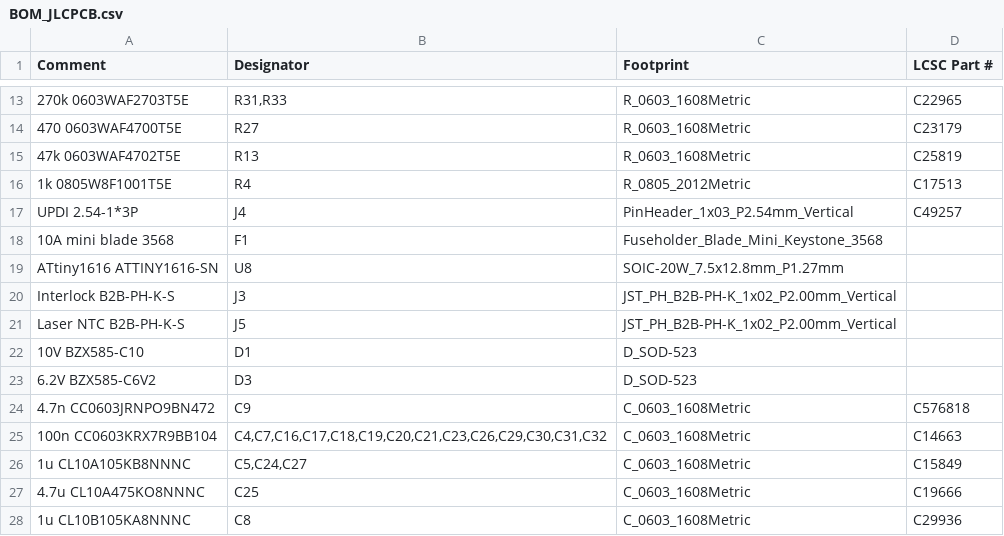
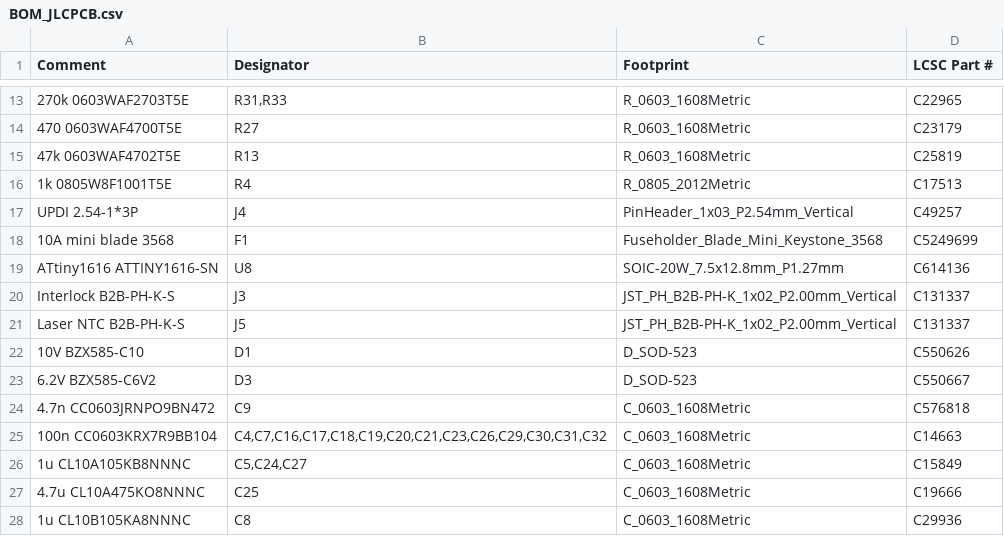
Before and after one commit to djgringoboy2003/Nub44-driver, a CSV file: manufacturing/budget-2s/assembly/BOM_JLCPCB.csv, drawn as a sheet; only a part is shown, gaps mark what is left out; the diff covers the shown part only.

```diff
--- a/manufacturing/budget-2s/assembly/BOM_JLCPCB.csv
+++ b/manufacturing/budget-2s/assembly/BOM_JLCPCB.csv
@@ -17,8 +17,8 @@
 UPDI 2.54-1*3P,J4,PinHeader_1x03_P2.54mm_Vertical,C49257
-10A mini blade 3568,F1,Fuseholder_Blade_Mini_Keystone_3568,
-ATtiny1616 ATTINY1616-SN,U8,SOIC-20W_7.5x12.8mm_P1.27mm,
-Interlock B2B-PH-K-S,J3,JST_PH_B2B-PH-K_1x02_P2.00mm_Vertical,
-Laser NTC B2B-PH-K-S,J5,JST_PH_B2B-PH-K_1x02_P2.00mm_Vertical,
-10V BZX585-C10,D1,D_SOD-523,
-6.2V BZX585-C6V2,D3,D_SOD-523,
+10A mini blade 3568,F1,Fuseholder_Blade_Mini_Keystone_3568,C5249699
+ATtiny1616 ATTINY1616-SN,U8,SOIC-20W_7.5x12.8mm_P1.27mm,C614136
+Interlock B2B-PH-K-S,J3,JST_PH_B2B-PH-K_1x02_P2.00mm_Vertical,C131337
+Laser NTC B2B-PH-K-S,J5,JST_PH_B2B-PH-K_1x02_P2.00mm_Vertical,C131337
+10V BZX585-C10,D1,D_SOD-523,C550626
+6.2V BZX585-C6V2,D3,D_SOD-523,C550667
 4.7n CC0603JRNPO9BN472,C9,C_0603_1608Metric,C576818
```
Also changed, not shown: 17 edited cells elsewhere in this file, manufacturing/budget-2s/assembly/BOM.csv, 52 other files.
